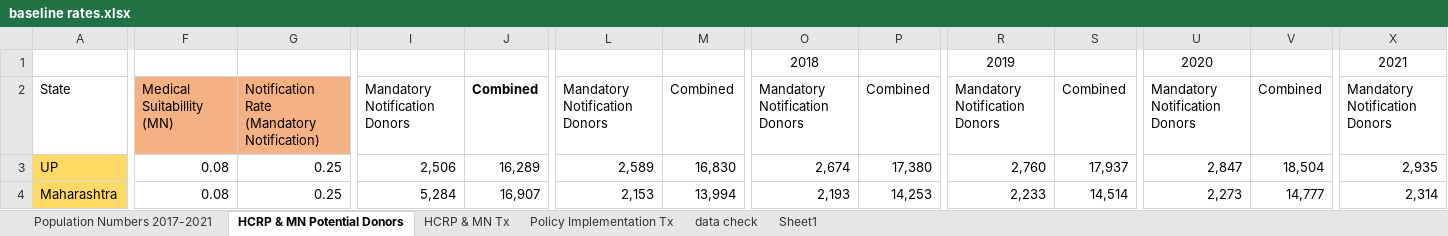
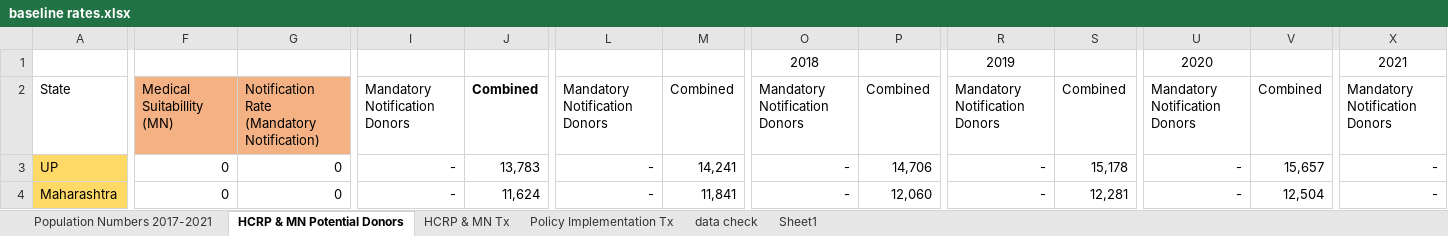
Before and after one commit to EyemazingCapstone/sightlife, an Excel workbook: data/baseline rates.xlsx, sheet HCRP & MN Potential Donors, drawn as a sheet; only a part is shown, gaps mark what is left out; values as stored, in another font and other column widths than the file's, no borders; the diff covers the shown part only; the diff names each change by its address in the sheet, - before the commit and + after, or states it on an @@ line.

```diff
--- a/data/baseline rates.xlsx (sheet HCRP & MN Potential Donors)
+++ b/data/baseline rates.xlsx (sheet HCRP & MN Potential Donors)
-F3:F4: 0.08
+F3:F4: 0
-G3:G4: 0.25
+G3:G4: 0
-I3: 2,506
+I3: -
-J3: 16,289
+J3: 13,783
-L3: 2,589
+L3: -
-M3: 16,830
+M3: 14,241
-O3: 2,674
+O3: -
-P3: 17,380
+P3: 14,706
-R3: 2,760
+R3: -
-S3: 17,937
+S3: 15,178
-U3: 2,847
+U3: -
-V3: 18,504
+V3: 15,657
-X3: 2,935
+X3: -
-I4: 5,284
+I4: -
-J4: 16,907
+J4: 11,624
-L4: 2,153
+L4: -
-M4: 13,994
+M4: 11,841
-O4: 2,193
+O4: -
-P4: 14,253
+P4: 12,060
-R4: 2,233
+R4: -
-S4: 14,514
+S4: 12,281
-U4: 2,273
+U4: -
-V4: 14,777
+V4: 12,504
-X4: 2,314
+X4: -
```
Also changed, not shown: 1198 edited cells elsewhere in this sheet, sheet HCRP & MN Tx, sheet Policy Implementation Tx, sheet data check, formulas that keep their value, charts or pictures, data/MN rates.xlsx, data/combined rates.xlsx, 3 other files.
